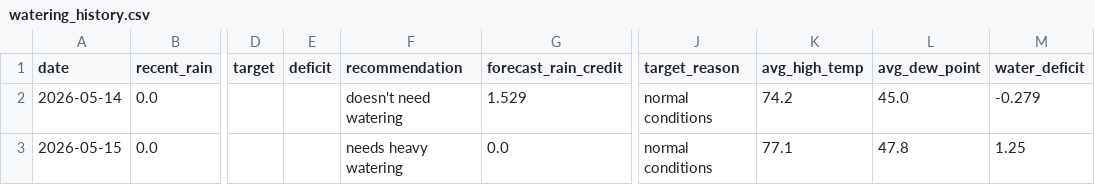
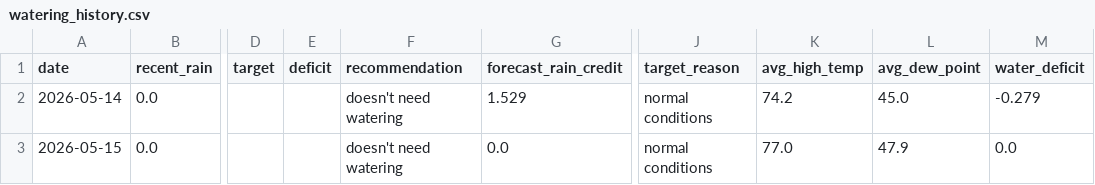
Before and after one commit to dmford/lawn_needs_watering, a CSV file: data/watering_history.csv, drawn as a sheet; only a part is shown, gaps mark what is left out; the diff names each change by its address in the sheet, - before the commit and + after, or states it on an @@ line.

Commit message:
Credit confirmed watering from Google Sheet

```diff
--- a/data/watering_history.csv
+++ b/data/watering_history.csv
-F3 (recommendation): needs heavy watering
+F3 (recommendation): doesn't need watering
-K3 (avg_high_temp): 77.1
+K3 (avg_high_temp): 77.0
-L3 (avg_dew_point): 47.8
+L3 (avg_dew_point): 47.9
-M3 (water_deficit): 1.25
+M3 (water_deficit): 0.0
```
Also changed, not shown: 2 other files.
